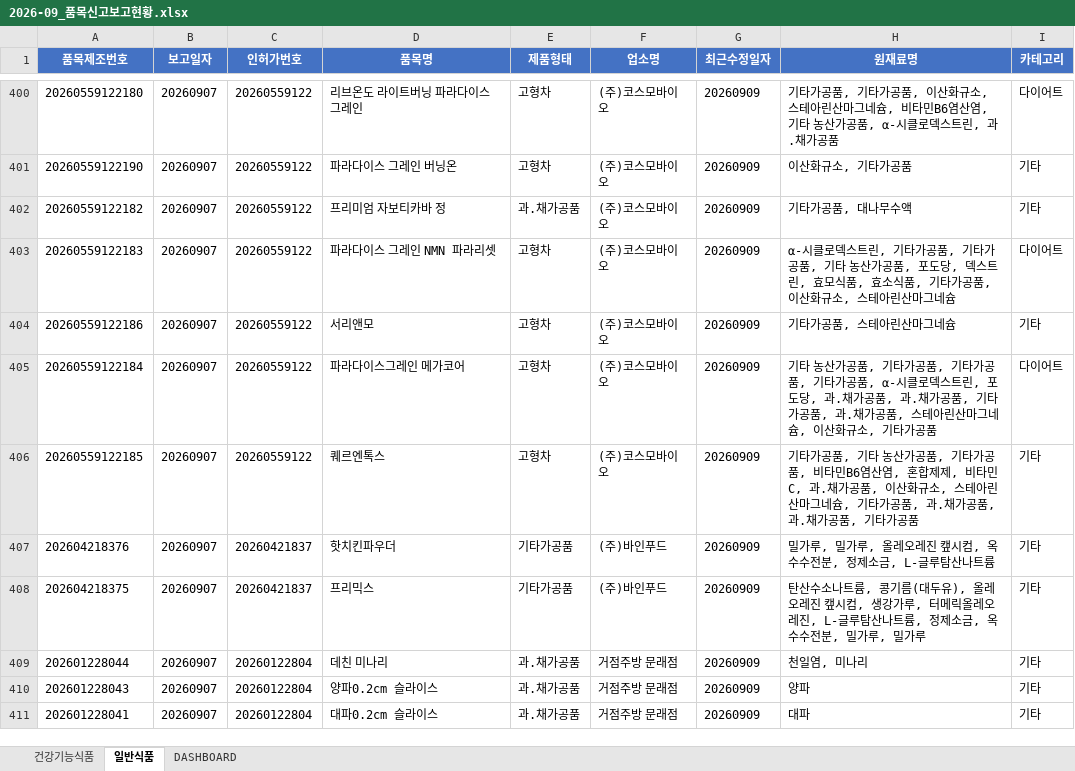
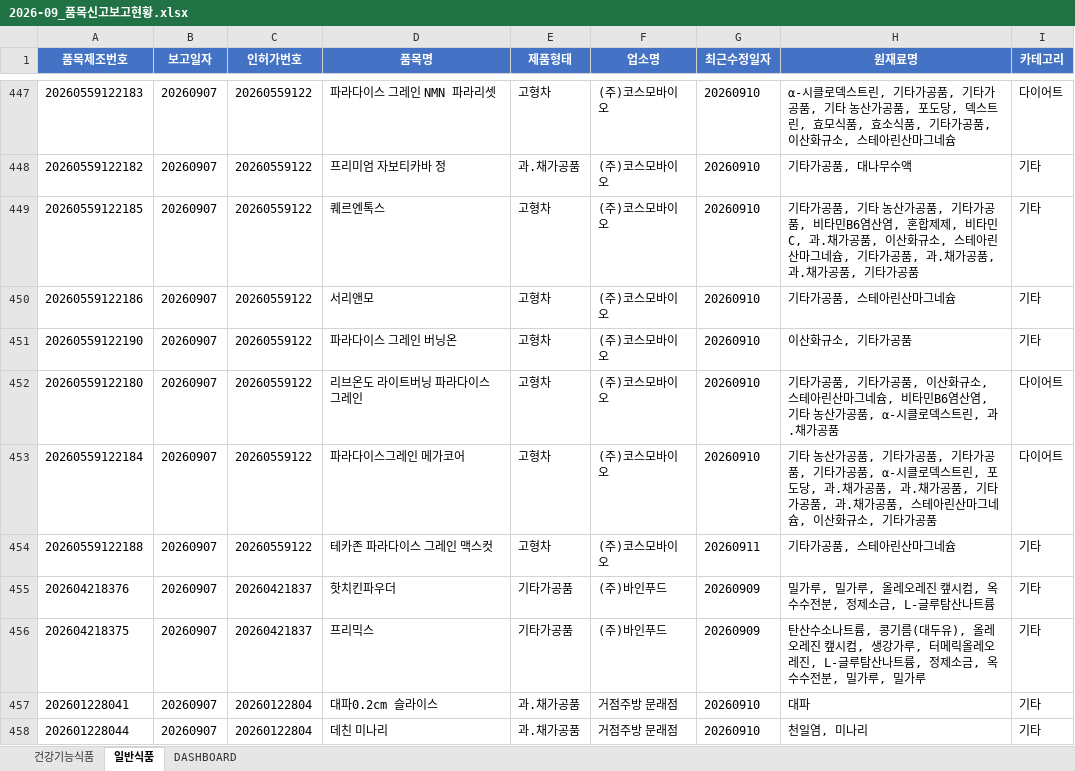
Before and after one commit to primexx98-sudo/food-product-status, an Excel workbook: output/2026-09_품목신고보고현황.xlsx, sheet 일반식품, drawn as a sheet; only a part is shown, gaps mark what is left out; values as stored, in another font and other column widths than the file's, no borders; removed rows and columns are numbered as before the commit, all else as after; the diff covers the shown part only; the diff names each change by its address in the sheet, - before the commit and + after, or states it on an @@ line.

```diff
--- a/output/2026-09_품목신고보고현황.xlsx (sheet 일반식품)
+++ b/output/2026-09_품목신고보고현황.xlsx (sheet 일반식품)
-A447 (품목제조번호): 20260559122180
+A447 (품목제조번호): 20260559122183
-D447 (품목명): 리브온도 라이트버닝 파라다이스그레인
+D447 (품목명): 파라다이스 그레인 NMN 파라리셋
-G447 (최근수정일자): 20260909
+G447 (최근수정일자): 20260910
-H447 (원재료명): 기타가공품, 기타가공품, 이산화규소, 스테아린산마그네슘, 비타민B6염산염, 기타 농산가공품, α-시클로덱스트린, 과.채가공품
+H447 (원재료명): α-시클로덱스트린, 기타가공품, 기타가공품, 기타 농산가공품, 포도당, 덱스트린, 효모식품, 효소식품, 기타가공품, 이산화규소, 스테아린산마그네슘
-row 401: 20260559122190 | 20260907 | 20260559122 | 파라다이스 그레인 버닝온 | 고형차 | (주)코스모바이오 | 20260909 | 이산화규소, 기타가공품 | 기타
-G448 (최근수정일자): 20260909
+G448 (최근수정일자): 20260910
-row 403: 20260559122183 | 20260907 | 20260559122 | 파라다이스 그레인 NMN 파라리셋 | 고형차 | (주)코스모바이오 | 20260909 | α-시클로덱스트린, 기타가공품, 기타가공품, 기타 농산가공품, 포도당, 덱스트린, 효모식품, 효소식품, 기타가공품, 이산화규소, 스테아린산마그네슘 | 다이어트
+row 449: 20260559122185 | 20260907 | 20260559122 | 퀘르엔톡스 | 고형차 | (주)코스모바이오 | 20260910 | 기타가공품, 기타 농산가공품, 기타가공품, 비타민B6염산염, 혼합제제, 비타민C, 과.채가공품, 이산화규소, 스테아린산마그네슘, 기타가공품, 과.채가공품, 과.채가공품, 기타가공품 | 기타
-G450 (최근수정일자): 20260909
+G450 (최근수정일자): 20260910
+row 451: 20260559122190 | 20260907 | 20260559122 | 파라다이스 그레인 버닝온 | 고형차 | (주)코스모바이오 | 20260910 | 이산화규소, 기타가공품 | 기타
+row 452: 20260559122180 | 20260907 | 20260559122 | 리브온도 라이트버닝 파라다이스그레인 | 고형차 | (주)코스모바이오 | 20260910 | 기타가공품, 기타가공품, 이산화규소, 스테아린산마그네슘, 비타민B6염산염, 기타 농산가공품, α-시클로덱스트린, 과.채가공품 | 다이어트
-G453 (최근수정일자): 20260909
+G453 (최근수정일자): 20260910
-A454 (품목제조번호): 20260559122185
+A454 (품목제조번호): 20260559122188
-D454 (품목명): 퀘르엔톡스
+D454 (품목명): 테카존 파라다이스 그레인 맥스컷
-G454 (최근수정일자): 20260909
+G454 (최근수정일자): 20260911
-H454 (원재료명): …가공품, 기타 농산가공품, 기타가공품, 비타민B6염산염, 혼합제제, 비타민C, 과.채가공품, 이산화규소, 스테아린산마그네슘, 기타가공품, 과.채가공품, 과.채가공품, 기타가공품
+H454 (원재료명): …가공품, 스테아린산마그네슘
-row 409: 202601228044 | 20260907 | 20260122804 | 데친 미나리 | 과.채가공품 | 거점주방 문래점 | 20260909 | 천일염, 미나리 | 기타
-row 410: 202601228043 | 20260907 | 20260122804 | 양파0.2cm 슬라이스 | 과.채가공품 | 거점주방 문래점 | 20260909 | 양파 | 기타
-G457 (최근수정일자): 20260909
+G457 (최근수정일자): 20260910
+row 458: 202601228044 | 20260907 | 20260122804 | 데친 미나리 | 과.채가공품 | 거점주방 문래점 | 20260910 | 천일염, 미나리 | 기타
```
Also changed, not shown: 171 added rows, 24 removed rows and 111 edited cells elsewhere in this sheet, sheet 건강기능식품, sheet DASHBOARD.
